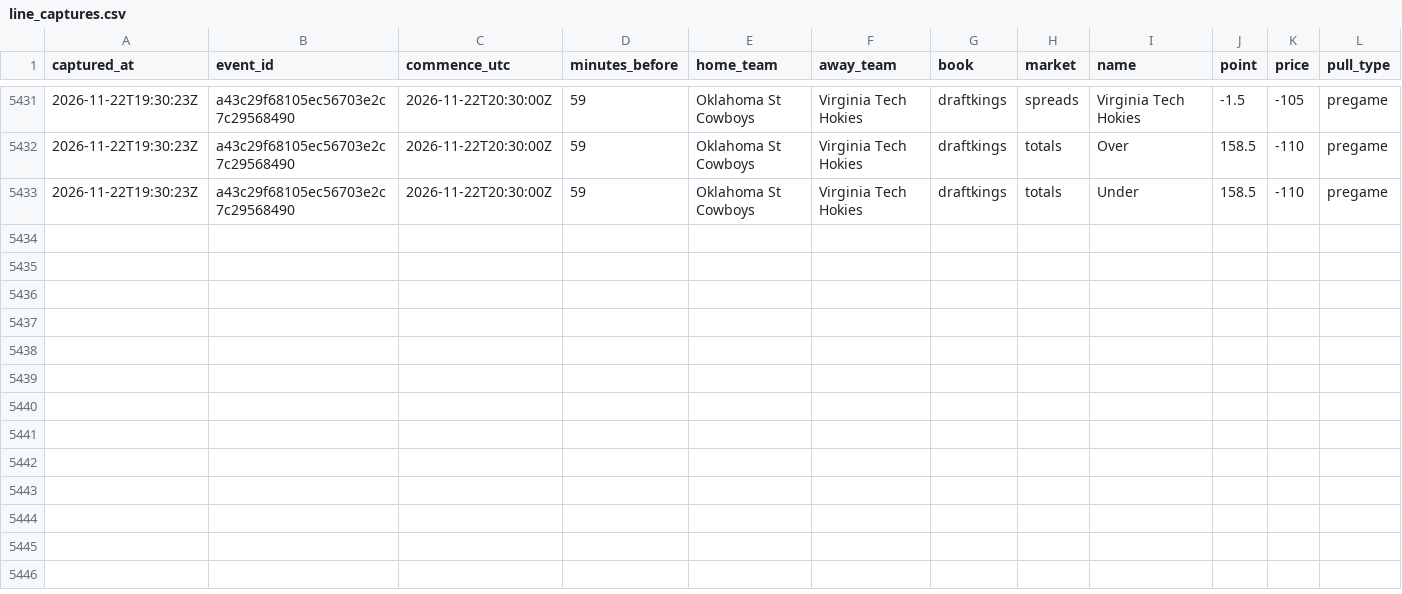
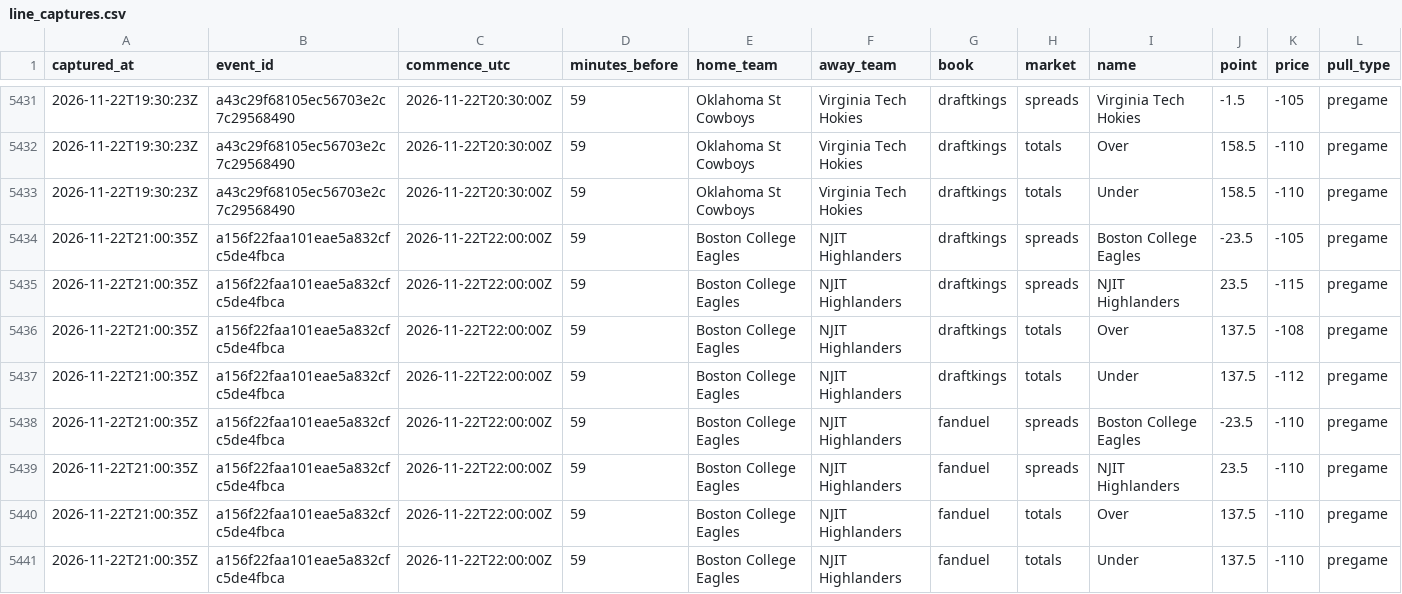
Before and after one commit to mvpeterson0-netizen/nba-odds-tracker, a CSV file: data/cbb/line_captures.csv, drawn as a sheet; only a part is shown, gaps mark what is left out.

```diff
--- a/data/cbb/line_captures.csv
+++ b/data/cbb/line_captures.csv
@@ -5433 +5433,9 @@ captured_at,event_id,commence_utc,minutes_before,home_team,away_team,book,market
 2026-11-22T19:30:23Z,a43c29f68105ec56703e2c7c29568490,2026-11-22T20:30:00Z,59,Oklahoma St Cowboys,Virginia Tech Hokies,draftkings,totals,Under,158.5,-110,pregame
+2026-11-22T21:00:35Z,a156f22faa101eae5a832cfc5de4fbca,2026-11-22T22:00:00Z,59,Boston College Eagles,NJIT Highlanders,draftkings,spreads,Boston College Eagles,-23.5,-105,pregame
+2026-11-22T21:00:35Z,a156f22faa101eae5a832cfc5de4fbca,2026-11-22T22:00:00Z,59,Boston College Eagles,NJIT Highlanders,draftkings,spreads,NJIT Highlanders,23.5,-115,pregame
+2026-11-22T21:00:35Z,a156f22faa101eae5a832cfc5de4fbca,2026-11-22T22:00:00Z,59,Boston College Eagles,NJIT Highlanders,draftkings,totals,Over,137.5,-108,pregame
+2026-11-22T21:00:35Z,a156f22faa101eae5a832cfc5de4fbca,2026-11-22T22:00:00Z,59,Boston College Eagles,NJIT Highlanders,draftkings,totals,Under,137.5,-112,pregame
+2026-11-22T21:00:35Z,a156f22faa101eae5a832cfc5de4fbca,2026-11-22T22:00:00Z,59,Boston College Eagles,NJIT Highlanders,fanduel,spreads,Boston College Eagles,-23.5,-110,pregame
+2026-11-22T21:00:35Z,a156f22faa101eae5a832cfc5de4fbca,2026-11-22T22:00:00Z,59,Boston College Eagles,NJIT Highlanders,fanduel,spreads,NJIT Highlanders,23.5,-110,pregame
+2026-11-22T21:00:35Z,a156f22faa101eae5a832cfc5de4fbca,2026-11-22T22:00:00Z,59,Boston College Eagles,NJIT Highlanders,fanduel,totals,Over,137.5,-110,pregame
+2026-11-22T21:00:35Z,a156f22faa101eae5a832cfc5de4fbca,2026-11-22T22:00:00Z,59,Boston College Eagles,NJIT Highlanders,fanduel,totals,Under,137.5,-110,pregame
```
Also changed, not shown: data/cbb/credit_log.csv, data/cbb/lines_log.csv, 26 other files.
